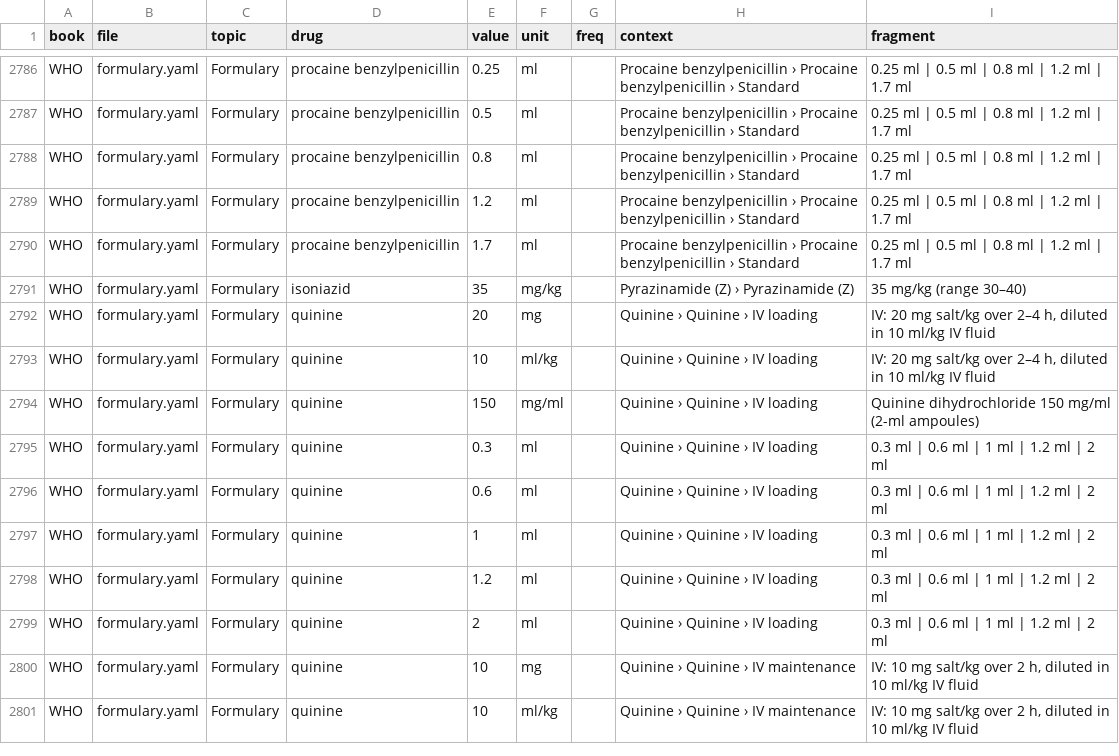
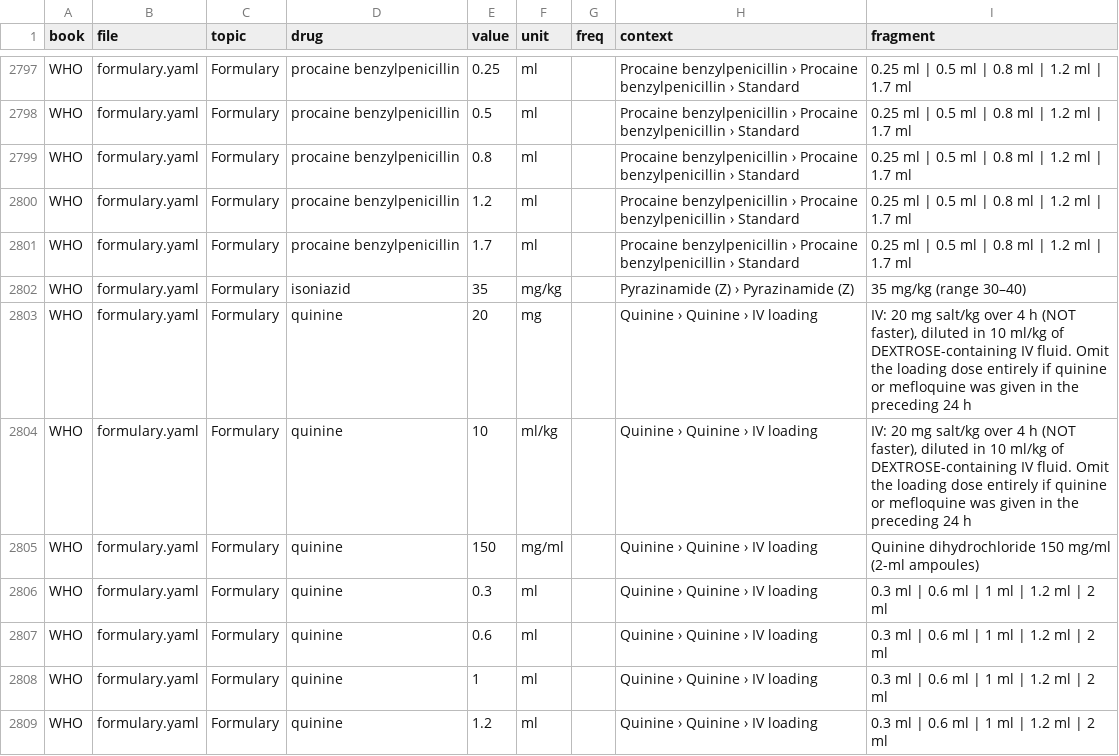
Before and after one commit to fhir-fli/orbweaver, a TSV file: tool/crossbook/doses.tsv, drawn as a sheet; only a part is shown, gaps mark what is left out; the shorter side is filled out with more unchanged rows; the diff covers the shown part only.

```diff
--- a/tool/crossbook/doses.tsv
+++ b/tool/crossbook/doses.tsv
@@ -2791,4 +2802,4 @@ WHO	formulary.yaml	Formulary	procaine benzylpenicillin	1.7	ml		Procaine benzylpe
 WHO	formulary.yaml	Formulary	isoniazid	35	mg/kg		Pyrazinamide (Z) › Pyrazinamide (Z)	35 mg/kg (range 30–40)
-WHO	formulary.yaml	Formulary	quinine	20	mg		Quinine › Quinine › IV loading	IV: 20 mg salt/kg over 2–4 h, diluted in 10 ml/kg IV fluid
-WHO	formulary.yaml	Formulary	quinine	10	ml/kg		Quinine › Quinine › IV loading	IV: 20 mg salt/kg over 2–4 h, diluted in 10 ml/kg IV fluid
+WHO	formulary.yaml	Formulary	quinine	20	mg		Quinine › Quinine › IV loading	IV: 20 mg salt/kg over 4 h (NOT faster), diluted in 10 ml/kg of DEXTROSE-containing IV fluid. Omit the loading dose entirely if quinine or mefloquine was given in the preceding 24 h
+WHO	formulary.yaml	Formulary	quinine	10	ml/kg		Quinine › Quinine › IV loading	IV: 20 mg salt/kg over 4 h (NOT faster), diluted in 10 ml/kg of DEXTROSE-containing IV fluid. Omit the loading dose entirely if quinine or mefloquine was given in the preceding 24 h
 WHO	formulary.yaml	Formulary	quinine	150	mg/ml		Quinine › Quinine › IV loading	Quinine dihydrochloride 150 mg/ml (2-ml ampoules)
```
Also changed, not shown: 12 added rows and 18 edited cells elsewhere in this file, 5 other files.
